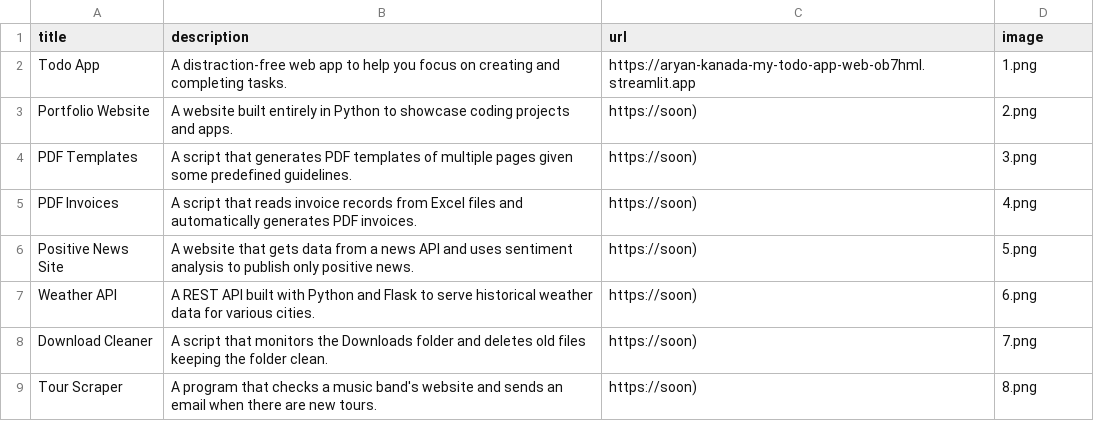
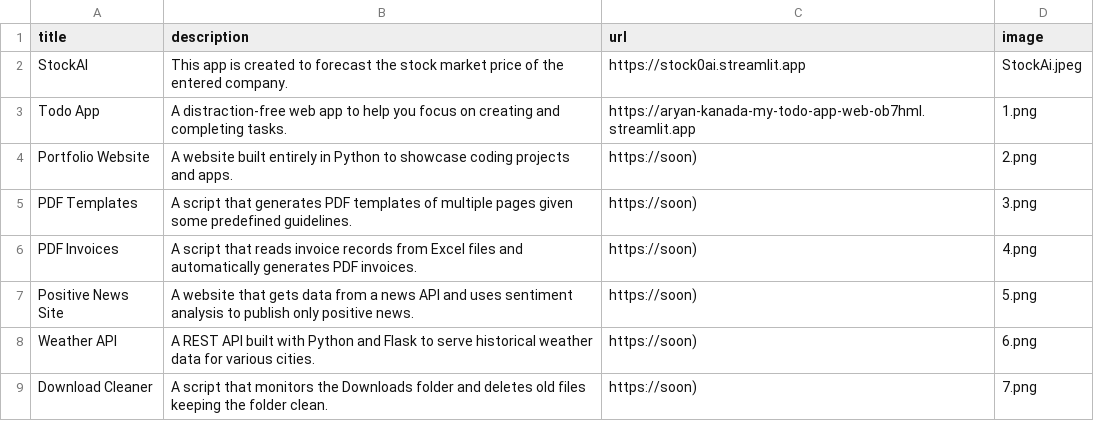
Before and after one commit to Aryan-Kanada/App_2Portfolio, a CSV file: data.csv, drawn as a sheet; only a part is shown; the shorter side is filled out with more unchanged rows.

Commit message:
ADDED Stock Ai and deployed

```diff
--- a/data.csv
+++ b/data.csv
@@ -1,2 +1,3 @@
 title;description;url;image
+StockAI;This app is created to forecast the stock market price of the entered company.;https://stock0ai.streamlit.app;StockAi.jpeg
 Todo App;A distraction-free web app to help you focus on creating and completing tasks.;https://aryan-kanada-my-todo-app-web-ob7hml.streamlit.app;1.png
```
Also changed, not shown: 2 other files.
